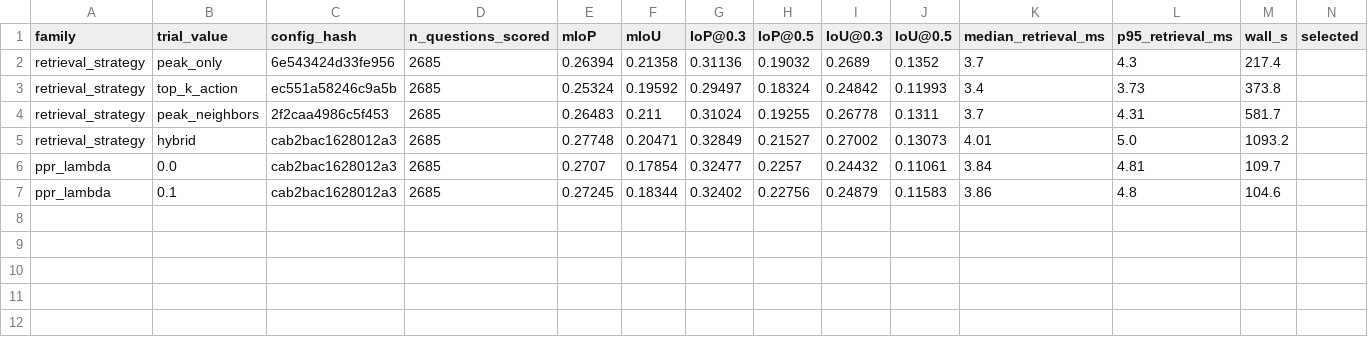
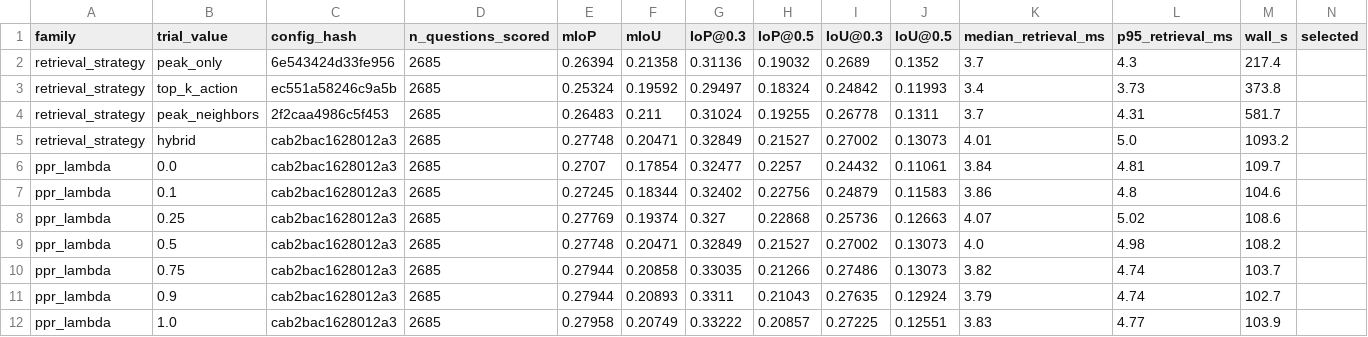
Before and after one commit to SiRex750/IRIS, a CSV file: tuning/all_trials.csv, drawn as a sheet.

```diff
--- a/tuning/all_trials.csv
+++ b/tuning/all_trials.csv
@@ -7 +7,6 @@ ppr_lambda,0.0,cab2bac1628012a3,2685,0.2707,0.17854,0.32477,0.2257,0.24432,0.110
 ppr_lambda,0.1,cab2bac1628012a3,2685,0.27245,0.18344,0.32402,0.22756,0.24879,0.11583,3.86,4.8,104.6,
+ppr_lambda,0.25,cab2bac1628012a3,2685,0.27769,0.19374,0.327,0.22868,0.25736,0.12663,4.07,5.02,108.6,
+ppr_lambda,0.5,cab2bac1628012a3,2685,0.27748,0.20471,0.32849,0.21527,0.27002,0.13073,4.0,4.98,108.2,
+ppr_lambda,0.75,cab2bac1628012a3,2685,0.27944,0.20858,0.33035,0.21266,0.27486,0.13073,3.82,4.74,103.7,
+ppr_lambda,0.9,cab2bac1628012a3,2685,0.27944,0.20893,0.3311,0.21043,0.27635,0.12924,3.79,4.74,102.7,
+ppr_lambda,1.0,cab2bac1628012a3,2685,0.27958,0.20749,0.33222,0.20857,0.27225,0.12551,3.83,4.77,103.9,
```
Also changed, not shown: 4 other files.
